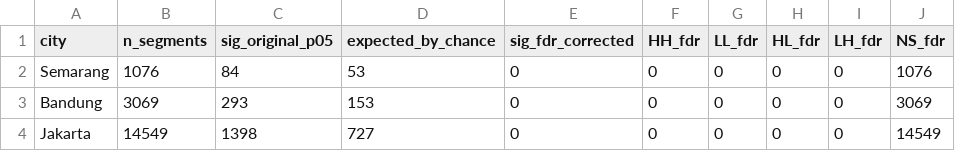
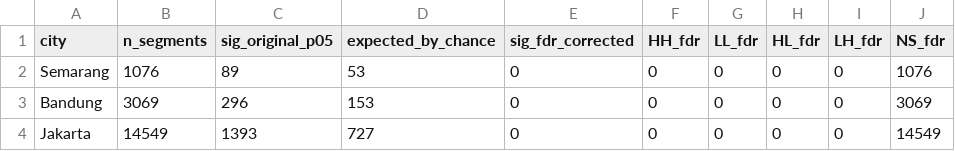
Before and after one commit to firmanhadi21/traffic-analyses, a CSV file: analysis_results/lisa_fdr_corrected.csv, drawn as a sheet.

```diff
--- a/analysis_results/lisa_fdr_corrected.csv
+++ b/analysis_results/lisa_fdr_corrected.csv
@@ -1,4 +1,4 @@
 city,n_segments,sig_original_p05,expected_by_chance,sig_fdr_corrected,HH_fdr,LL_fdr,HL_fdr,LH_fdr,NS_fdr
-Semarang,1076,84,53,0,0,0,0,0,1076
-Bandung,3069,293,153,0,0,0,0,0,3069
-Jakarta,14549,1398,727,0,0,0,0,0,14549
+Semarang,1076,89,53,0,0,0,0,0,1076
+Bandung,3069,296,153,0,0,0,0,0,3069
+Jakarta,14549,1393,727,0,0,0,0,0,14549
```
Also changed, not shown: 11 other files.
